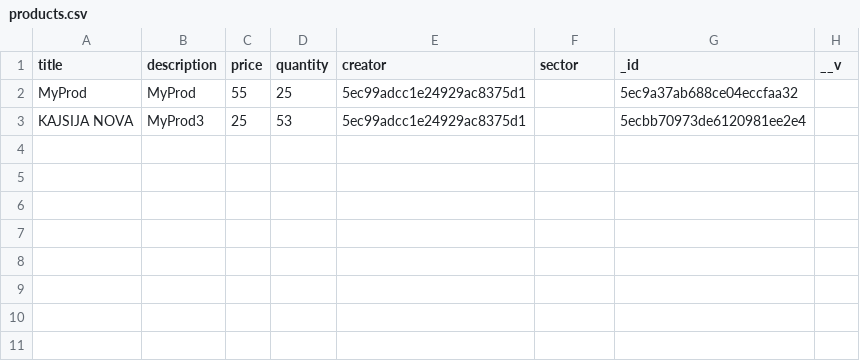
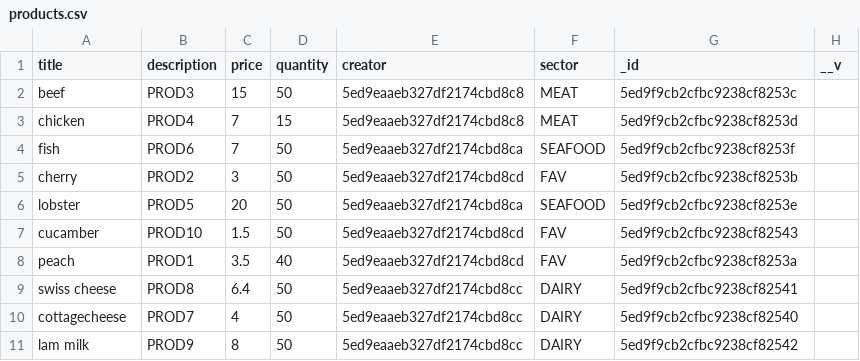
Before and after one commit to TakiMed/nestjs, a CSV file: products.csv, drawn as a sheet.

```diff
--- a/products.csv
+++ b/products.csv
@@ -1,3 +1,11 @@
 "title","description","price","quantity","creator","sector","_id","__v"
-"MyProd","MyProd",55,25,"5ec99adcc1e24929ac8375d1",,"5ec9a37ab688ce04eccfaa32",
-"KAJSIJA NOVA","MyProd3",25,53,"5ec99adcc1e24929ac8375d1",,"5ecbb70973de6120981ee2e4",
+"beef","PROD3",15,50,"5ed9eaaeb327df2174cbd8c8","MEAT","5ed9f9cb2cfbc9238cf8253c",
+"chicken","PROD4",7,15,"5ed9eaaeb327df2174cbd8c8","MEAT","5ed9f9cb2cfbc9238cf8253d",
+"fish","PROD6",7,50,"5ed9eaaeb327df2174cbd8ca","SEAFOOD","5ed9f9cb2cfbc9238cf8253f",
+"cherry","PROD2",3,50,"5ed9eaaeb327df2174cbd8cd","FAV","5ed9f9cb2cfbc9238cf8253b",
+"lobster","PROD5",20,50,"5ed9eaaeb327df2174cbd8ca","SEAFOOD","5ed9f9cb2cfbc9238cf8253e",
+"cucamber","PROD10",1.5,50,"5ed9eaaeb327df2174cbd8cd","FAV","5ed9f9cb2cfbc9238cf82543",
+"peach","PROD1",3.5,40,"5ed9eaaeb327df2174cbd8cd","FAV","5ed9f9cb2cfbc9238cf8253a",
+"swiss cheese","PROD8",6.4,50,"5ed9eaaeb327df2174cbd8cc","DAIRY","5ed9f9cb2cfbc9238cf82541",
+"cottagecheese","PROD7",4,50,"5ed9eaaeb327df2174cbd8cc","DAIRY","5ed9f9cb2cfbc9238cf82540",
+"lam milk","PROD9",8,50,"5ed9eaaeb327df2174cbd8cc","DAIRY","5ed9f9cb2cfbc9238cf82542",
```
Also changed, not shown: 18 other files.
